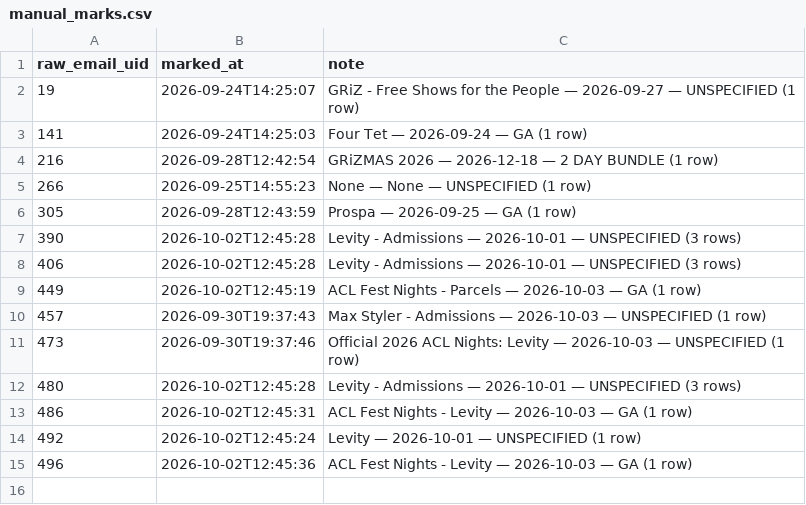
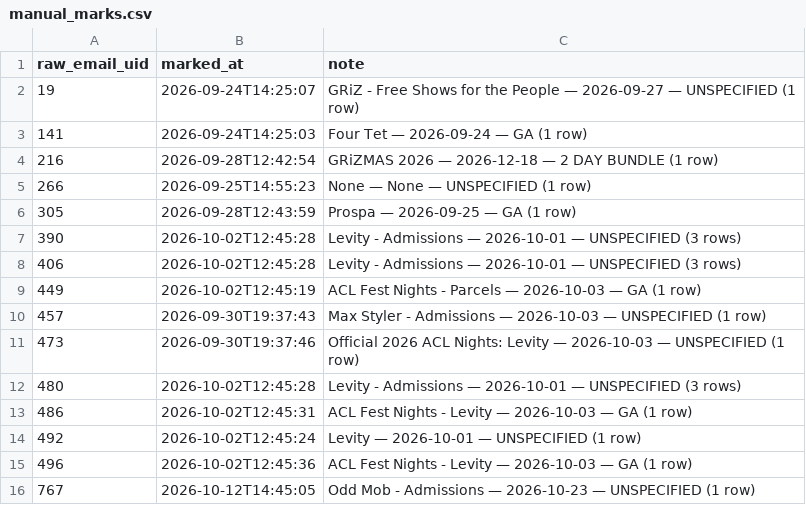
Before and after one commit to Cadennzzz/ticket-email-ingestion, a CSV file: manual_marks.csv, drawn as a sheet; the diff names each change by its address in the sheet, - before the commit and + after, or states it on an @@ line.

```diff
--- a/manual_marks.csv
+++ b/manual_marks.csv
+row 16: 767 | 2026-10-12T14:45:05 | Odd Mob - Admissions — 2026-10-23 — UNSPECIFIED (1 row)
```
